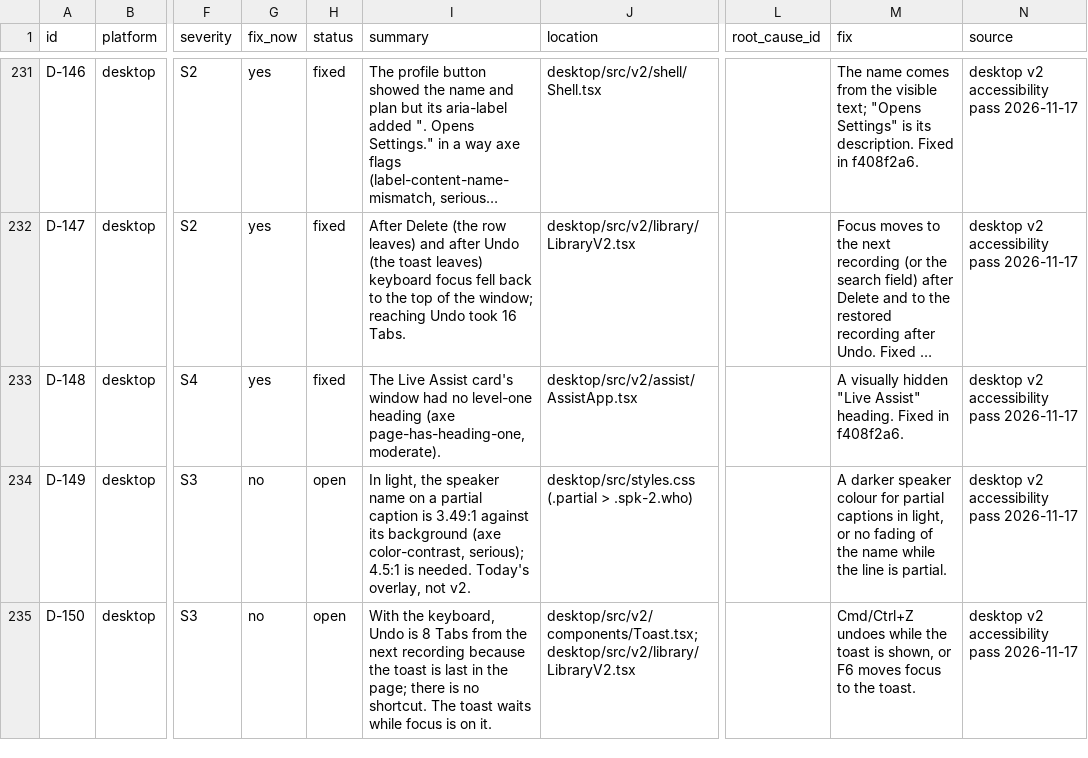
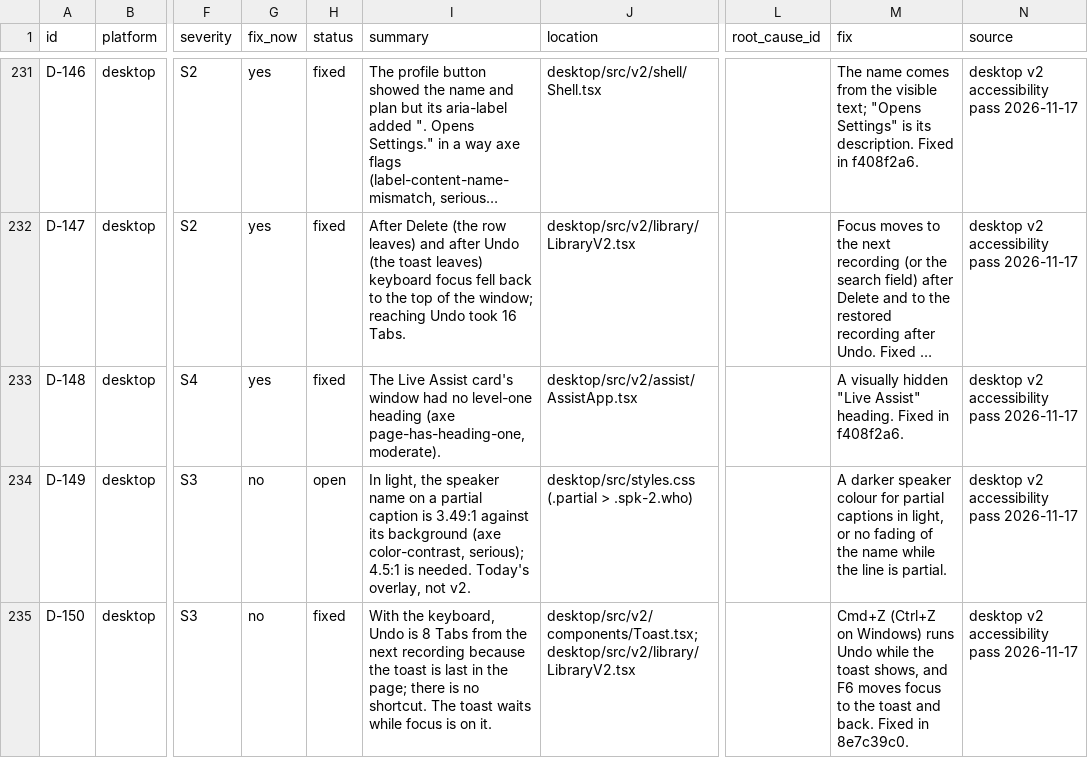
Before and after one commit to skillLeo/echo-ledger, a CSV file: docs/v2/audit/bugs.csv, drawn as a sheet; only a part is shown, gaps mark what is left out; long unchanged cells end in …; the diff names each change by its address in the sheet, - before the commit and + after, or states it on an @@ line.

Commit message:
Accessibility check walks Undo from the keyboard (F6 and Cmd/Ctrl+Z); D-150 fixed

```diff
--- a/docs/v2/audit/bugs.csv
+++ b/docs/v2/audit/bugs.csv
-H235 (status): open
+H235 (status): fixed
-M235 (fix): Cmd/Ctrl+Z undoes while the toast is shown, or F6 moves focus to the toast.
+M235 (fix): Cmd+Z (Ctrl+Z on Windows) runs Undo while the toast shows, and F6 moves focus to the toast and back. Fixed in 8e7c39c0.
```
Also changed, not shown: 6 other files.
